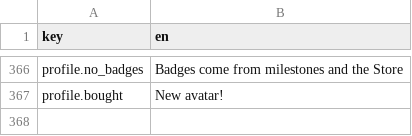
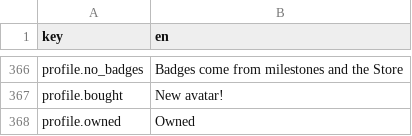
Before and after one commit to dmlapteacru/bloomlings, a CSV file: client/Assets/Bloomlings/UI/Localization/Resources/Strings_en.csv, drawn as a sheet; only a part is shown, gaps mark what is left out.

Commit message:
Implement garden Profile and shared full-page editor

```diff
--- a/client/Assets/Bloomlings/UI/Localization/Resources/Strings_en.csv
+++ b/client/Assets/Bloomlings/UI/Localization/Resources/Strings_en.csv
@@ -367 +367,2 @@ profile.no_badges,Badges come from milestones and the Store
 profile.bought,New avatar!
+profile.owned,Owned
```
Also changed, not shown: 37 other files.
